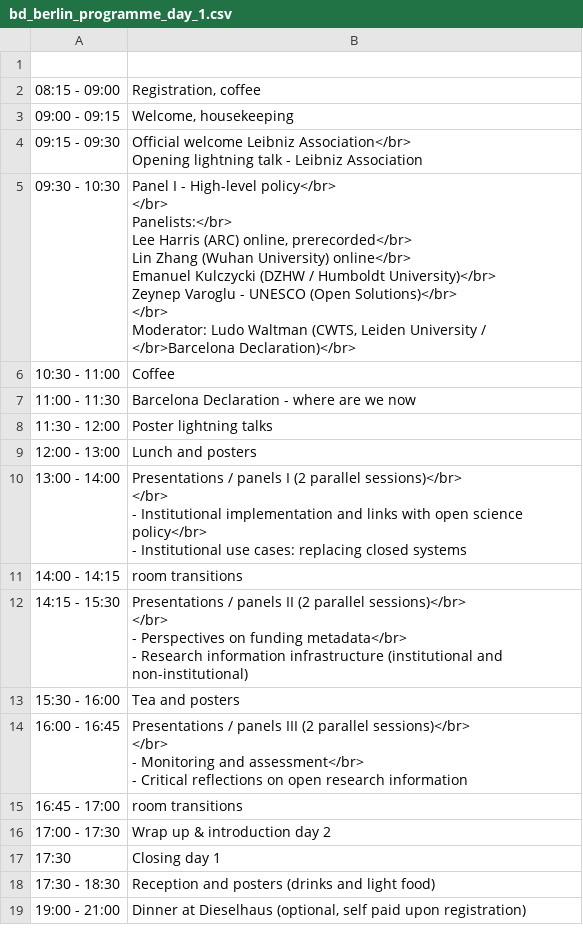
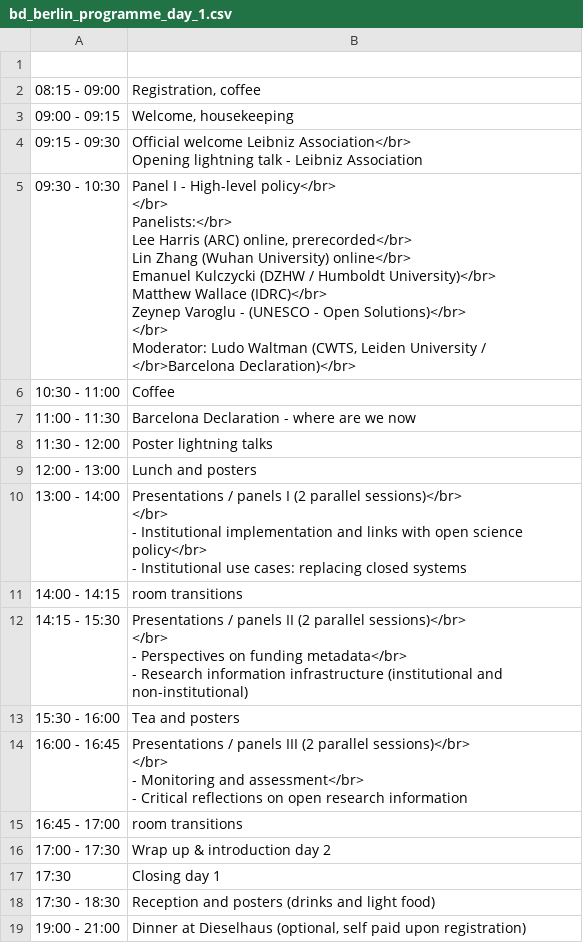
Before and after one commit to cameronneylon/barcelona-declaration-website, a CSV file: assets/data/bd_berlin_programme_day_1.csv, drawn as a sheet.

Commit message:
update programme schedule

```diff
--- a/assets/data/bd_berlin_programme_day_1.csv
+++ b/assets/data/bd_berlin_programme_day_1.csv
@@ -5,12 +5,13 @@
 Opening lightning talk - Leibniz Association"
-09:30 - 10:30,"Panel I - High-level policy</br>
-</br>
-Panelists:</br>
-Lee Harris (ARC) online, prerecorded</br>
-Lin Zhang (Wuhan University) online</br>
-Emanuel Kulczycki (DZHW / Humboldt University)</br>
-Zeynep Varoglu - UNESCO (Open Solutions)</br>
-</br>
-Moderator: Ludo Waltman (CWTS, Leiden University /
-</br>Barcelona Declaration)</br> "
+09:30 - 10:30,"Panel I - High-level policy</br>
+</br>
+Panelists:</br>
+Lee Harris (ARC) online, prerecorded</br>
+Lin Zhang (Wuhan University) online</br>
+Emanuel Kulczycki (DZHW / Humboldt University)</br>
+Matthew Wallace (IDRC)</br>
+Zeynep Varoglu - (UNESCO - Open Solutions)</br>
+</br>
+Moderator: Ludo Waltman (CWTS, Leiden University /
+</br>Barcelona Declaration)</br> "
 10:30 - 11:00,Coffee
```
